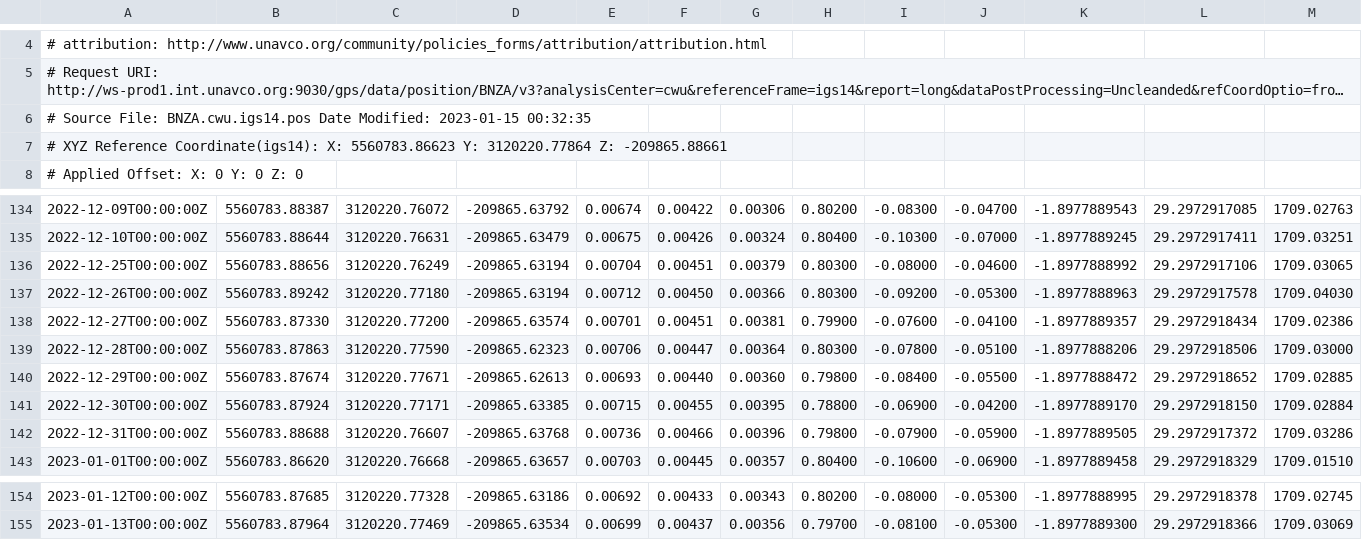
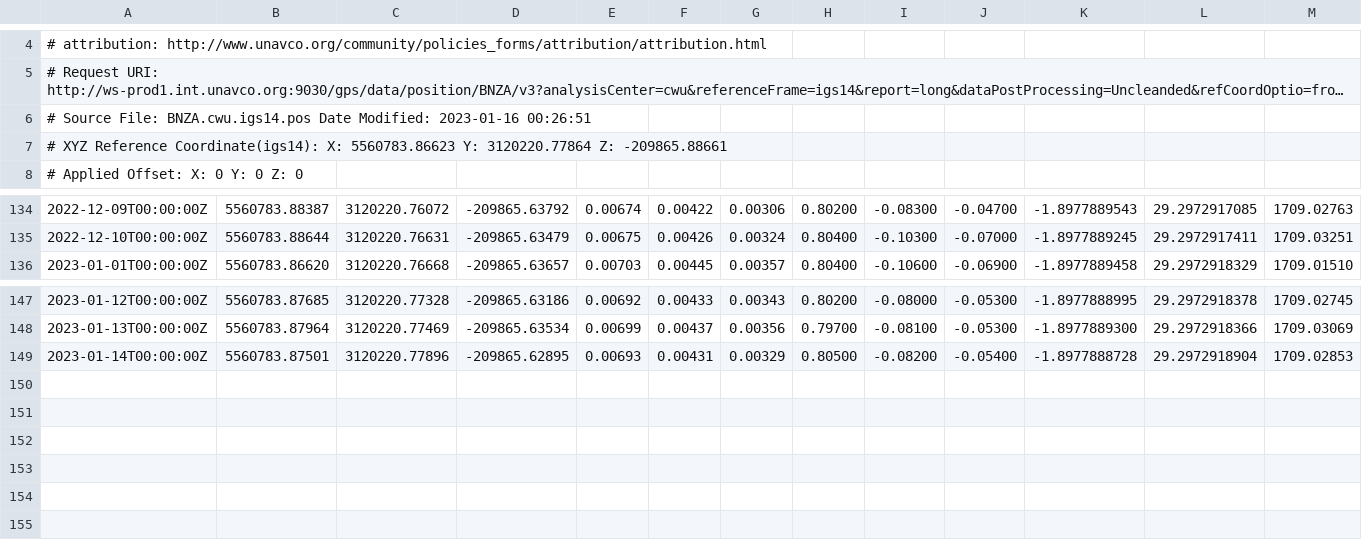
Before and after one commit to avnewman/KivuGNSS, a CSV file: timeseries/BNZA.csv, drawn as a sheet; only a part is shown, gaps mark what is left out; long unchanged cells end in …; removed rows and columns are numbered as before the commit, all else as after; rows hold the shown columns only; the diff names each change by its address in the sheet, - before the commit and + after, or states it on an @@ line.

```diff
--- a/timeseries/BNZA.csv
+++ b/timeseries/BNZA.csv
-A6: …Date Modified: 2023-01-15 00:32:35
+A6: …Date Modified: 2023-01-16 00:26:51
-row 136: 2022-12-25T00:00:00Z | 5560783.88656 | 3120220.76249 | -209865.63194 | 0.00704 | 0.00451 | 0.00379 | 0.80300 | -0.08000 | -0.04600 | -1.8977888992 | 29.2972917106 | 1709.03065
-row 137: 2022-12-26T00:00:00Z | 5560783.89242 | 3120220.77180 | -209865.63194 | 0.00712 | 0.00450 | 0.00366 | 0.80300 | -0.09200 | -0.05300 | -1.8977888963 | 29.2972917578 | 1709.04030
-row 138: 2022-12-27T00:00:00Z | 5560783.87330 | 3120220.77200 | -209865.63574 | 0.00701 | 0.00451 | 0.00381 | 0.79900 | -0.07600 | -0.04100 | -1.8977889357 | 29.2972918434 | 1709.02386
-row 139: 2022-12-28T00:00:00Z | 5560783.87863 | 3120220.77590 | -209865.62323 | 0.00706 | 0.00447 | 0.00364 | 0.80300 | -0.07800 | -0.05100 | -1.8977888206 | 29.2972918506 | 1709.03000
-row 140: 2022-12-29T00:00:00Z | 5560783.87674 | 3120220.77671 | -209865.62613 | 0.00693 | 0.00440 | 0.00360 | 0.79800 | -0.08400 | -0.05500 | -1.8977888472 | 29.2972918652 | 1709.02885
-row 141: 2022-12-30T00:00:00Z | 5560783.87924 | 3120220.77171 | -209865.63385 | 0.00715 | 0.00455 | 0.00395 | 0.78800 | -0.06900 | -0.04200 | -1.8977889170 | 29.2972918150 | 1709.02884
-row 142: 2022-12-31T00:00:00Z | 5560783.88688 | 3120220.76607 | -209865.63768 | 0.00736 | 0.00466 | 0.00396 | 0.79800 | -0.07900 | -0.05900 | -1.8977889505 | 29.2972917372 | 1709.03286
+row 149: 2023-01-14T00:00:00Z | 5560783.87501 | 3120220.77896 | -209865.62895 | 0.00693 | 0.00431 | 0.00329 | 0.80500 | -0.08200 | -0.05400 | -1.8977888728 | 29.2972918904 | 1709.02853
```
Also changed, not shown: timeseries/BYAH.csv, timeseries/KANZ.csv, 19 other files.
